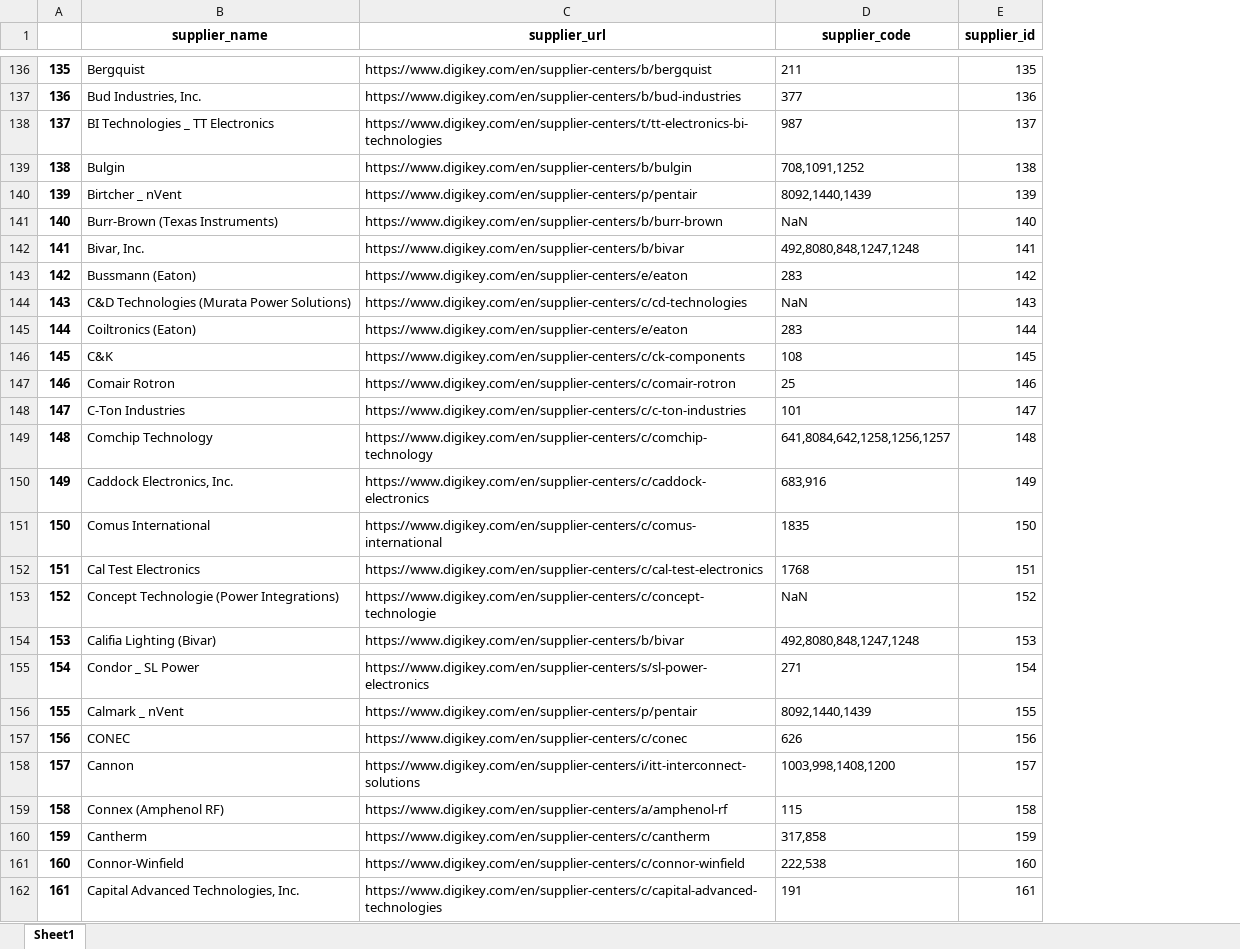
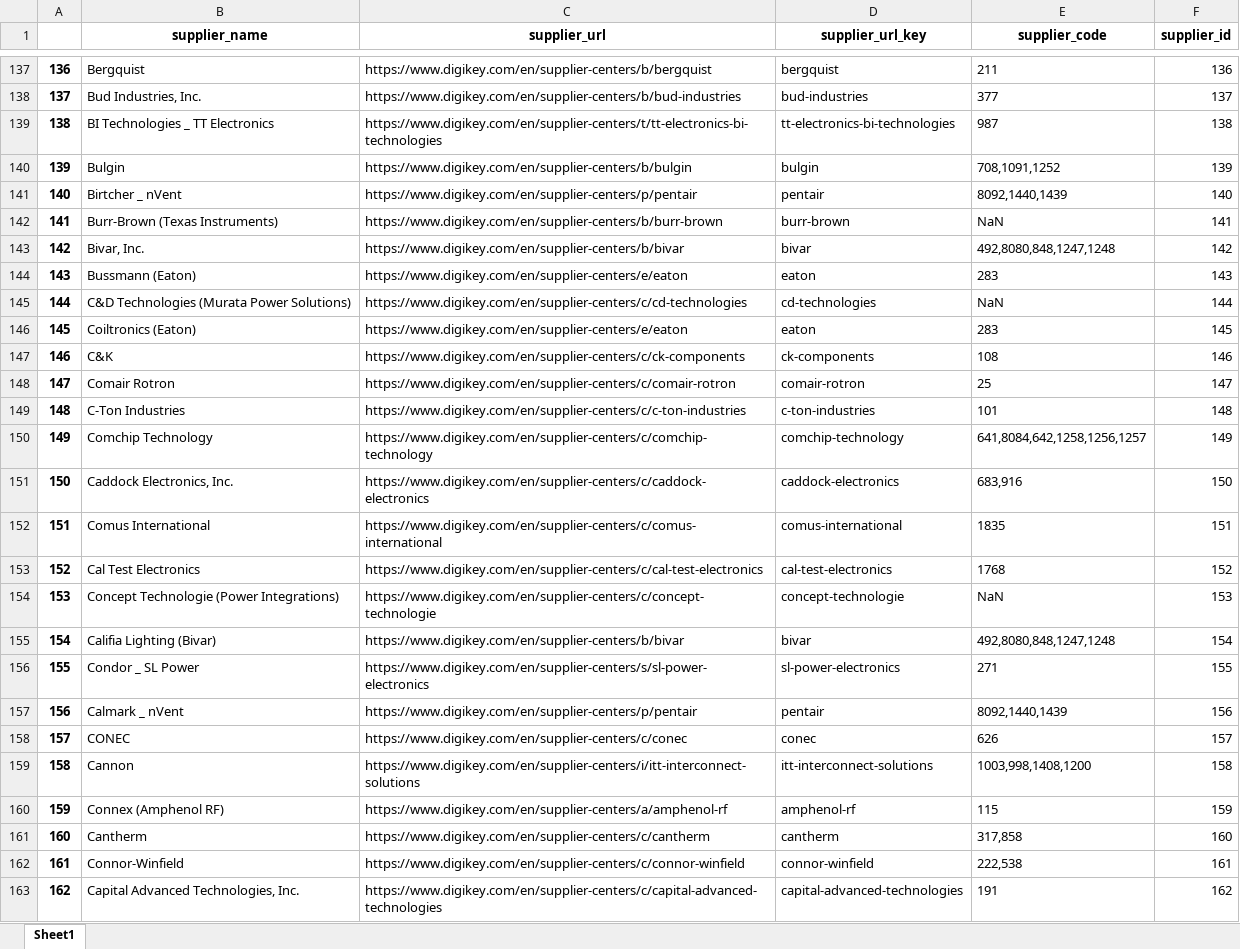
Before and after one commit to Jerry6574/DK_HTTP_Client, an Excel workbook: data/supplier.xlsx, sheet Sheet1, drawn as a sheet; only a part is shown, gaps mark what is left out; values as stored, in another font and other column widths than the file's, no borders; addresses are those after the commit; the diff covers the shown part only; the diff names each change by its address in the sheet, - before the commit and + after, or states it on an @@ line.

Commit message:
added get_supplier_spg_df()

```diff
--- a/data/supplier.xlsx (sheet Sheet1)
+++ b/data/supplier.xlsx (sheet Sheet1)
+column D (supplier_url_key), rows 137-163: bergquist | bud-industries | tt-electronics-bi-technologies | bulgin | pentair | burr-brown | bivar | eaton | cd-technologies | eaton | ck-components | comair-rotron | c-ton-industries | comchip-technology | caddock-electronics | comus-international | cal-test-electronics | concept-technologie | bivar | sl-power-electronics | pentair | conec | itt-interconnect-solutions | amphenol-rf | cantherm | connor-winfield | capital-advanced-technologies
@@ column A renumbered from row 111 down @@
-F137 (supplier_id): 135
+F137 (supplier_id): 136
-F138 (supplier_id): 136
+F138 (supplier_id): 137
-F139 (supplier_id): 137
+F139 (supplier_id): 138
-F140 (supplier_id): 138
+F140 (supplier_id): 139
-F141 (supplier_id): 139
+F141 (supplier_id): 140
-F142 (supplier_id): 140
+F142 (supplier_id): 141
-F143 (supplier_id): 141
+F143 (supplier_id): 142
-F144 (supplier_id): 142
+F144 (supplier_id): 143
-F145 (supplier_id): 143
+F145 (supplier_id): 144
-F146 (supplier_id): 144
+F146 (supplier_id): 145
-F147 (supplier_id): 145
+F147 (supplier_id): 146
-F148 (supplier_id): 146
+F148 (supplier_id): 147
-F149 (supplier_id): 147
+F149 (supplier_id): 148
-F150 (supplier_id): 148
+F150 (supplier_id): 149
-F151 (supplier_id): 149
+F151 (supplier_id): 150
-F152 (supplier_id): 150
+F152 (supplier_id): 151
-F153 (supplier_id): 151
+F153 (supplier_id): 152
-F154 (supplier_id): 152
+F154 (supplier_id): 153
-F155 (supplier_id): 153
+F155 (supplier_id): 154
-F156 (supplier_id): 154
+F156 (supplier_id): 155
-F157 (supplier_id): 155
+F157 (supplier_id): 156
-F158 (supplier_id): 156
+F158 (supplier_id): 157
-F159 (supplier_id): 157
+F159 (supplier_id): 158
-F160 (supplier_id): 158
+F160 (supplier_id): 159
-F161 (supplier_id): 159
+F161 (supplier_id): 160
-F162 (supplier_id): 160
+F162 (supplier_id): 161
-F163 (supplier_id): 161
+F163 (supplier_id): 162
```
Also changed, not shown: 42 added rows, 41 removed rows and 802 edited cells elsewhere in this sheet, data/spg.xlsx, 2 other files.
